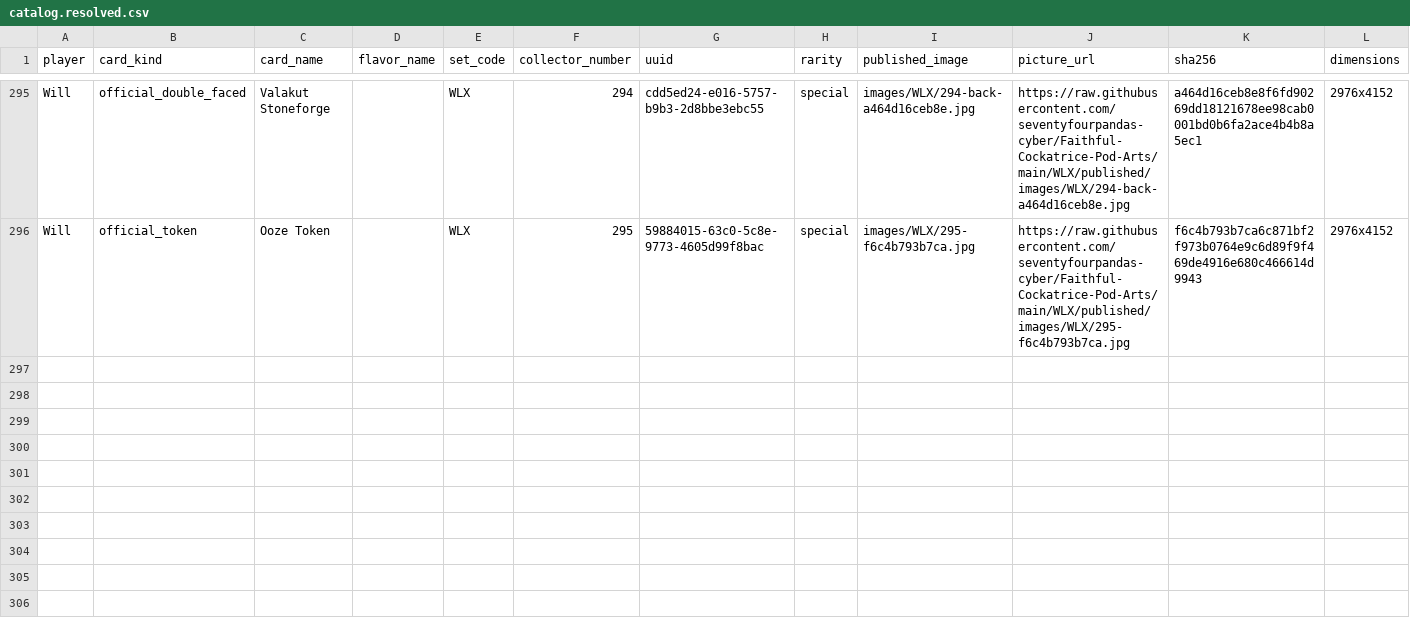
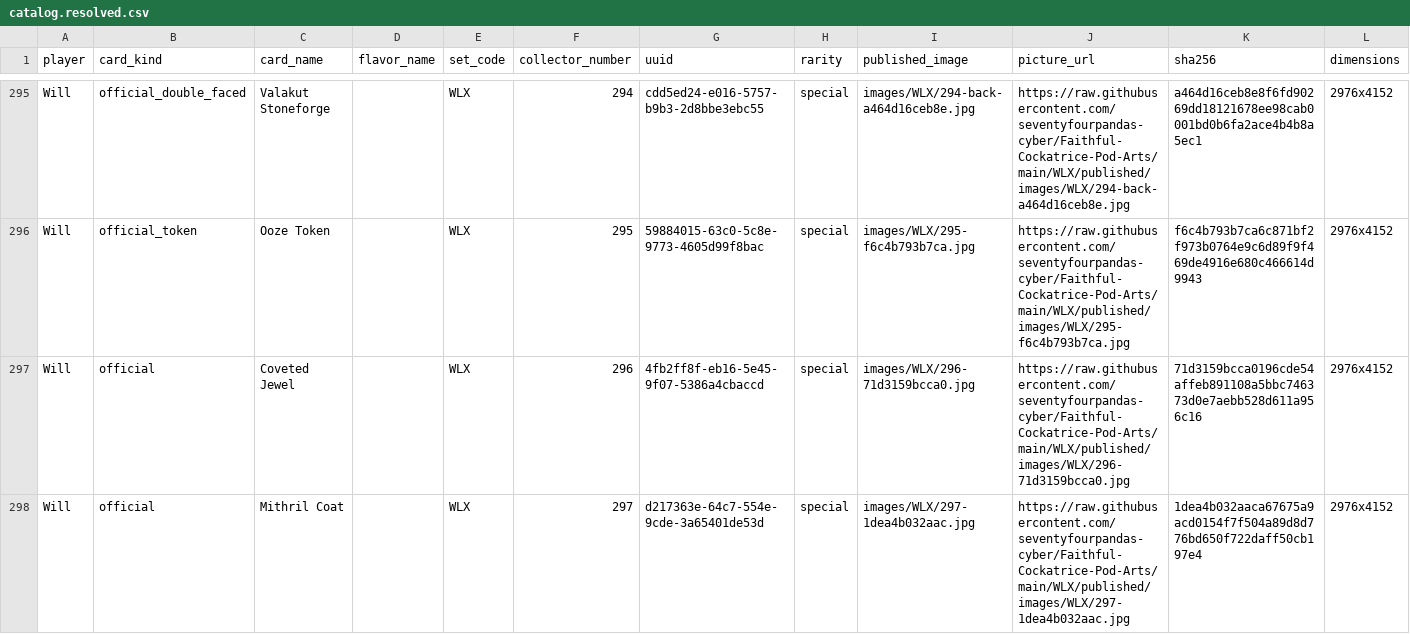
Before and after one commit to seventyfourpandas-cyber/Faithful-Cockatrice-Pod-Arts, a CSV file: WLX/published/catalog.resolved.csv, drawn as a sheet; only a part is shown, gaps mark what is left out; the diff names each change by its address in the sheet, - before the commit and + after, or states it on an @@ line.

```diff
--- a/WLX/published/catalog.resolved.csv
+++ b/WLX/published/catalog.resolved.csv
+row 297: Will | official | Coveted Jewel |  | WLX | 296 | 4fb2ff8f-eb16-5e45-9f07-5386a4cbaccd | special | images/WLX/296-71d3159bcca0.jpg | https://raw.githubusercontent.com/seventyfourpandas-cyber/Faithful-Cockatrice-Pod-Arts/main/WLX/published/images/WLX/296-71d3159bcca0.jpg | 71d3159bcca0196cde54affeb891108a5bbc746373d0e7aebb528d611a956c16 | 2976x4152
+row 298: Will | official | Mithril Coat |  | WLX | 297 | d217363e-64c7-554e-9cde-3a65401de53d | special | images/WLX/297-1dea4b032aac.jpg | https://raw.githubusercontent.com/seventyfourpandas-cyber/Faithful-Cockatrice-Pod-Arts/main/WLX/published/images/WLX/297-1dea4b032aac.jpg | 1dea4b032aaca67675a9acd0154f7f504a89d8d776bd650f722daff50cb197e4 | 2976x4152
```
Also changed, not shown: WLX/CARD_MANAGER.csv, 17 other files.
